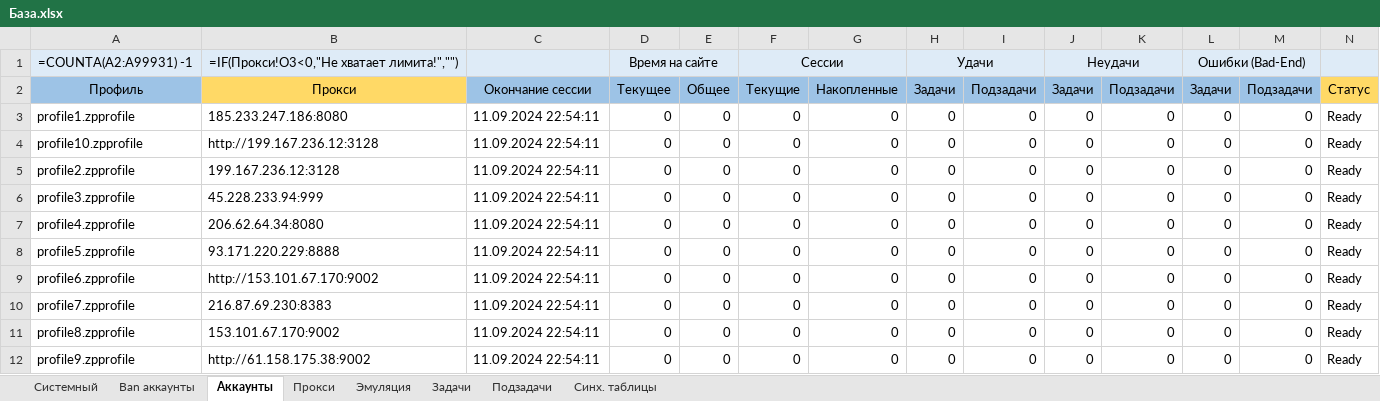
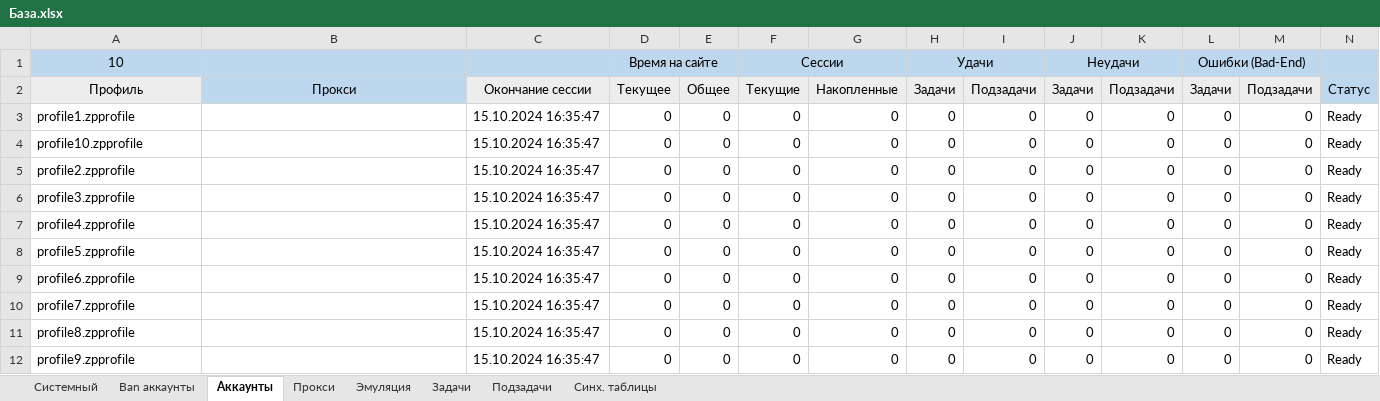
Before and after one commit to ezS0FT/ezFERM, an Excel workbook: Демонстрационные фермы/Ферма по мануалу/База.xlsx, sheet Аккаунты, drawn as a sheet; only a part is shown; values as stored, in another font and other column widths than the file's, no borders; formulas without a stored value are shown as written; conditional formats not drawn; the diff covers the shown part only; the diff names each change by its address in the sheet, - before the commit and + after, or states it on an @@ line.

```diff
--- a/Демонстрационные фермы/Ферма по мануалу/База.xlsx (sheet Аккаунты)
+++ b/Демонстрационные фермы/Ферма по мануалу/База.xlsx (sheet Аккаунты)
-A1: =COUNTA(A2:A99931) -1
+A1: 10
-A1:N1 fill: #DEEBF7
+A1:N1 fill: #BDD7EE
-B1: =IF(Прокси!O3<0,"Не хватает лимита!","")
+B1: (empty)
-A2 fill: #9DC3E6
+A2 fill: #EDEDED
-B2 fill: #FFD966
+B2 fill: #BDD7EE
-C2:M2 fill: #9DC3E6
+C2:M2 fill: #EDEDED
-N2 fill: #FFD966
+N2 fill: #BDD7EE
-B3: 185.233.247.186:8080
+B3: (empty)
-C3:C12: 11.09.2024 22:54:11
+C3:C12: 15.10.2024 16:35:47
-B4: http://199.167.236.12:3128
+B4: (empty)
-B5: 199.167.236.12:3128
+B5: (empty)
-B6: 45.228.233.94:999
+B6: (empty)
-B7: 206.62.64.34:8080
+B7: (empty)
-B8: 93.171.220.229:8888
+B8: (empty)
-B9: http://153.101.67.170:9002
+B9: (empty)
-B10: 216.87.69.230:8383
+B10: (empty)
-B11: 153.101.67.170:9002
+B11: (empty)
-B12: http://61.158.175.38:9002
+B12: (empty)
```
Also changed, not shown: cell formats elsewhere in this sheet, sheet Прокси, sheet Системный, sheet Подзадачи, sheet Эмуляция, sheet Задачи, sheet Синх. таблицы, Шаблон/База.xlsx, 1 other file.
